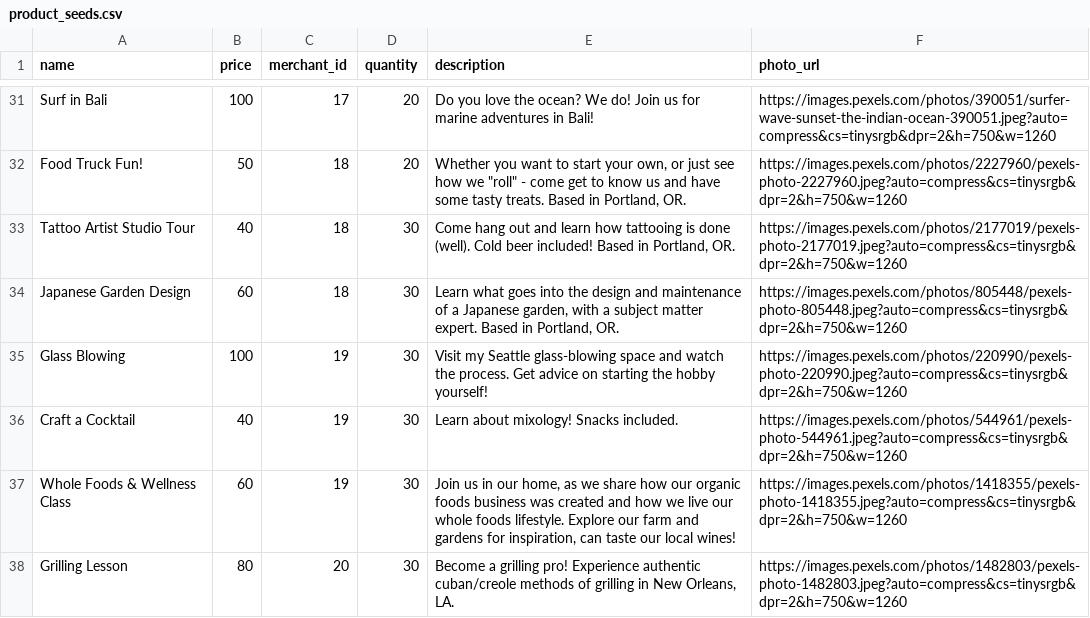
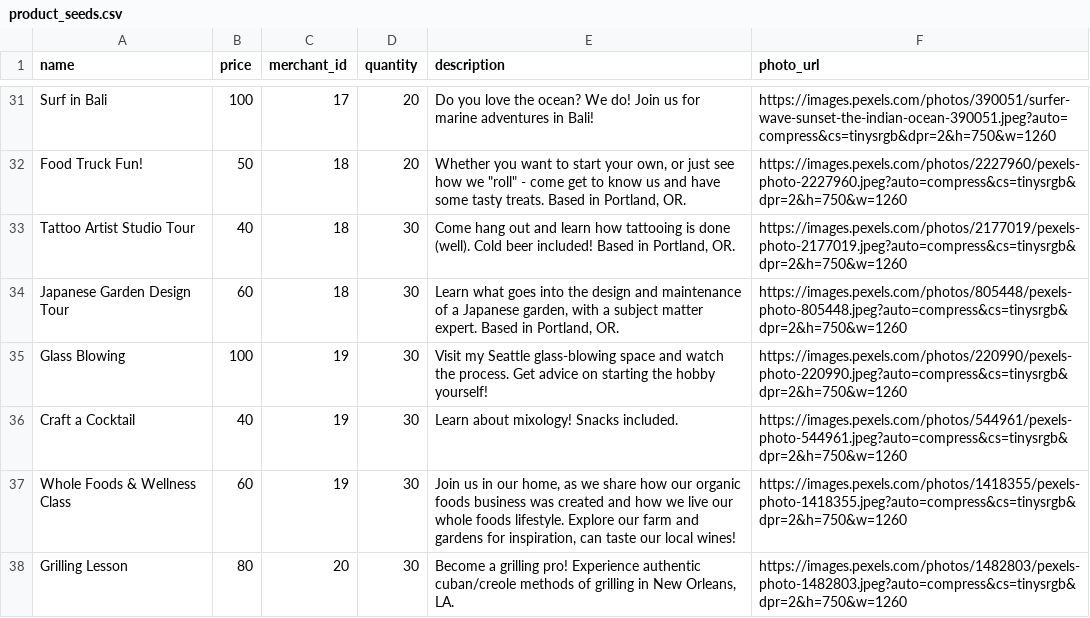
Before and after one commit to paulentine/betsy, a CSV file: db/product_seeds.csv, drawn as a sheet; only a part is shown, gaps mark what is left out.

```diff
--- a/db/product_seeds.csv
+++ b/db/product_seeds.csv
@@ -33,3 +33,3 @@ Food Truck Fun!,50,18,20,"Whether you want to start your own, or just see how we
 Tattoo Artist Studio Tour,40,18,30,"Come hang out and learn how tattooing is done (well). Cold beer included! Based in Portland, OR.",https://images.pexels.com/photos/2177019/pexels-photo-2177019.jpeg?auto=compress&cs=tinysrgb&dpr=2&h=750&w=1260
-Japanese Garden Design,60,18,30,"Learn what goes into the design and maintenance of a Japanese garden, with a subject matter expert. Based in Portland, OR.",https://images.pexels.com/photos/805448/pexels-photo-805448.jpeg?auto=compress&cs=tinysrgb&dpr=2&h=750&w=1260
+Japanese Garden Design Tour,60,18,30,"Learn what goes into the design and maintenance of a Japanese garden, with a subject matter expert. Based in Portland, OR.",https://images.pexels.com/photos/805448/pexels-photo-805448.jpeg?auto=compress&cs=tinysrgb&dpr=2&h=750&w=1260
 Glass Blowing ,100,19,30,Visit my Seattle glass-blowing space and watch the process. Get advice on starting the hobby yourself!,https://images.pexels.com/photos/220990/pexels-photo-220990.jpeg?auto=compress&cs=tinysrgb&dpr=2&h=750&w=1260
```
Also changed, not shown: 9 other files.
